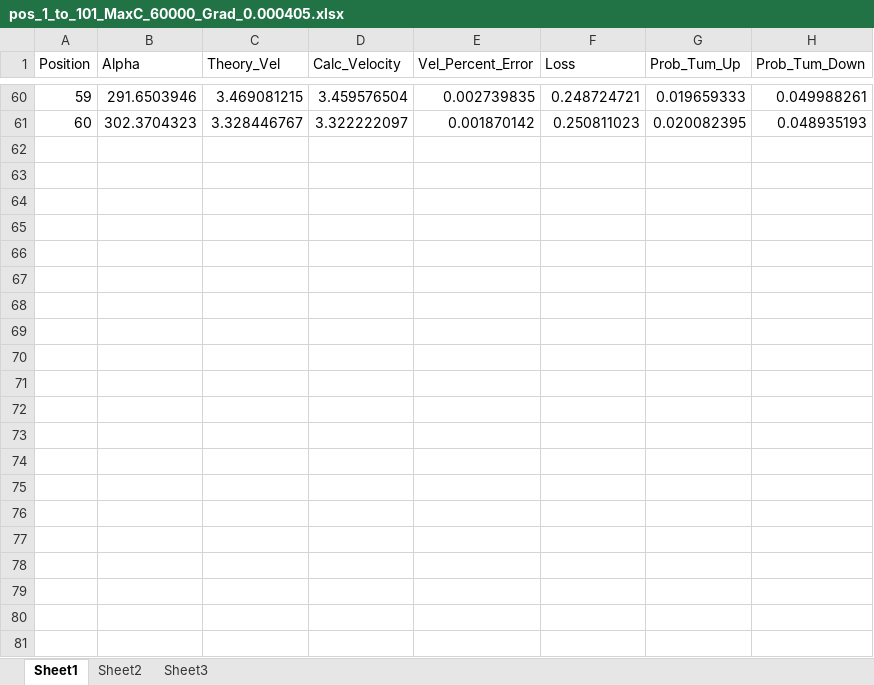
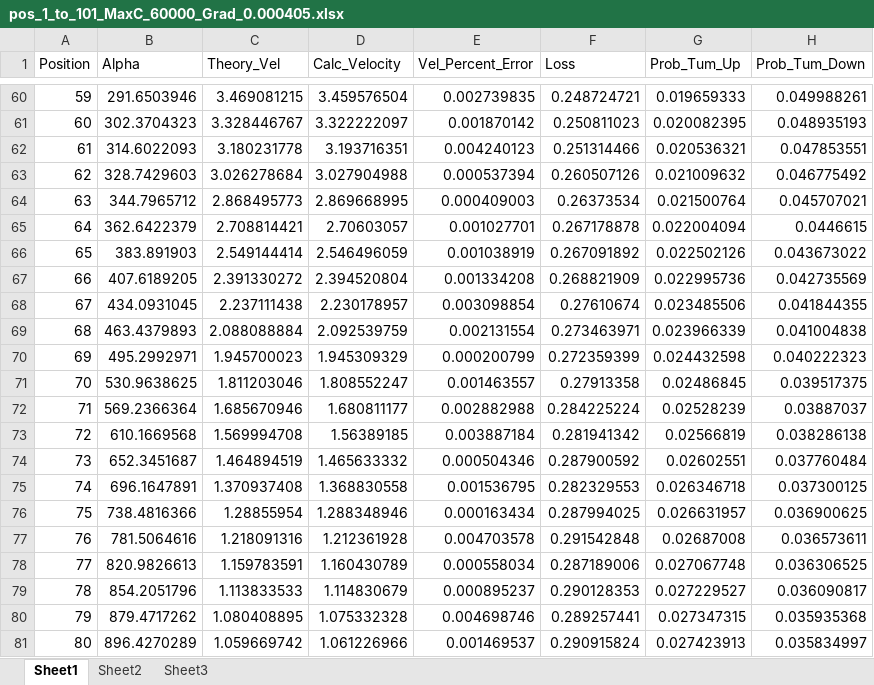
Before and after one commit to Frood-for-Thought/Fitting-Most-Optimal-Constants-for-Bacterial-Chemotaxis-Equation, an Excel workbook: GD/pos_1_to_101_MaxC_60000_Grad_0.000405.xlsx, sheet Sheet1, drawn as a sheet; only a part is shown, gaps mark what is left out; values as stored, in another font and other column widths than the file's, no borders; the diff names each change by its address in the sheet, - before the commit and + after, or states it on an @@ line.

Commit message:
update data

```diff
--- a/GD/pos_1_to_101_MaxC_60000_Grad_0.000405.xlsx (sheet Sheet1)
+++ b/GD/pos_1_to_101_MaxC_60000_Grad_0.000405.xlsx (sheet Sheet1)
+row 62: 61 | 314.6022093 | 3.180231778 | 3.193716351 | 0.004240123 | 0.251314466 | 0.020536321 | 0.047853551
+row 63: 62 | 328.7429603 | 3.026278684 | 3.027904988 | 0.000537394 | 0.260507126 | 0.021009632 | 0.046775492
+row 64: 63 | 344.7965712 | 2.868495773 | 2.869668995 | 0.000409003 | 0.26373534 | 0.021500764 | 0.045707021
+row 65: 64 | 362.6422379 | 2.708814421 | 2.70603057 | 0.001027701 | 0.267178878 | 0.022004094 | 0.0446615
+row 66: 65 | 383.891903 | 2.549144414 | 2.546496059 | 0.001038919 | 0.267091892 | 0.022502126 | 0.043673022
+row 67: 66 | 407.6189205 | 2.391330272 | 2.394520804 | 0.001334208 | 0.268821909 | 0.022995736 | 0.042735569
+row 68: 67 | 434.0931045 | 2.237111438 | 2.230178957 | 0.003098854 | 0.27610674 | 0.023485506 | 0.041844355
+row 69: 68 | 463.4379893 | 2.088088884 | 2.092539759 | 0.002131554 | 0.273463971 | 0.023966339 | 0.041004838
+row 70: 69 | 495.2992971 | 1.945700023 | 1.945309329 | 0.000200799 | 0.272359399 | 0.024432598 | 0.040222323
+row 71: 70 | 530.9638625 | 1.811203046 | 1.808552247 | 0.001463557 | 0.27913358 | 0.02486845 | 0.039517375
+row 72: 71 | 569.2366364 | 1.685670946 | 1.680811177 | 0.002882988 | 0.284225224 | 0.02528239 | 0.03887037
+row 73: 72 | 610.1669568 | 1.569994708 | 1.56389185 | 0.003887184 | 0.281941342 | 0.02566819 | 0.038286138
+row 74: 73 | 652.3451687 | 1.464894519 | 1.465633332 | 0.000504346 | 0.287900592 | 0.02602551 | 0.037760484
+row 75: 74 | 696.1647891 | 1.370937408 | 1.368830558 | 0.001536795 | 0.282329553 | 0.026346718 | 0.037300125
+row 76: 75 | 738.4816366 | 1.28855954 | 1.288348946 | 0.000163434 | 0.287994025 | 0.026631957 | 0.036900625
+row 77: 76 | 781.5064616 | 1.218091316 | 1.212361928 | 0.004703578 | 0.291542848 | 0.02687008 | 0.036573611
+row 78: 77 | 820.9826613 | 1.159783591 | 1.160430789 | 0.000558034 | 0.287189006 | 0.027067748 | 0.036306525
+row 79: 78 | 854.2051796 | 1.113833533 | 1.114830679 | 0.000895237 | 0.290128353 | 0.027229527 | 0.036090817
+row 80: 79 | 879.4717262 | 1.080408895 | 1.075332328 | 0.004698746 | 0.289257441 | 0.027347315 | 0.035935368
+row 81: 80 | 896.4270289 | 1.059669742 | 1.061226966 | 0.001469537 | 0.290915824 | 0.027423913 | 0.035834997
```
Also changed, not shown: 1 other file.
